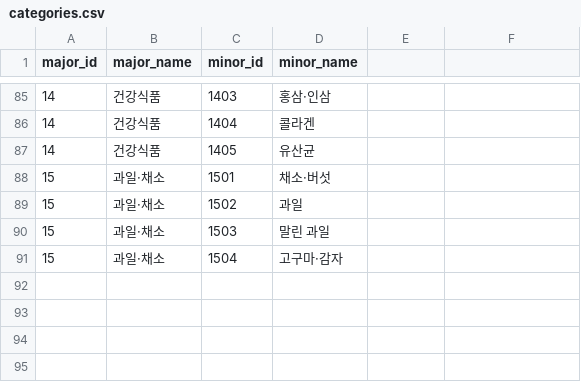
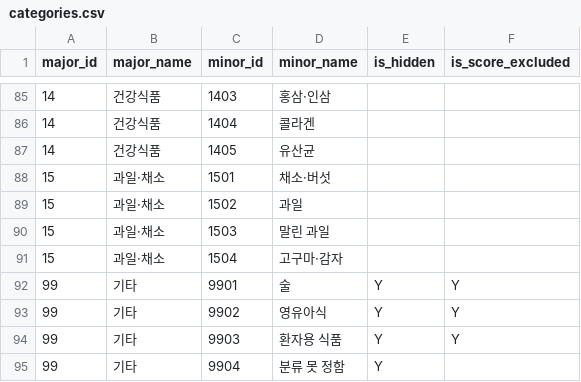
Before and after one commit to MYNUTI/nuti, a CSV file: src/main/resources/db/seed/categories.csv, drawn as a sheet; only a part is shown, gaps mark what is left out; the diff names each change by its address in the sheet, - before the commit and + after, or states it on an @@ line.

```diff
--- a/src/main/resources/db/seed/categories.csv
+++ b/src/main/resources/db/seed/categories.csv
-E1: (empty)
+E1: is_hidden
-F1: (empty)
+F1: is_score_excluded
+row 92: 99 | 기타 | 9901 | 술 | Y | Y
+row 93: 99 | 기타 | 9902 | 영유아식 | Y | Y
+row 94: 99 | 기타 | 9903 | 환자용 식품 | Y | Y
+row 95: 99 | 기타 | 9904 | 분류 못 정함 | Y
```
Also changed, not shown: 32 other files.
